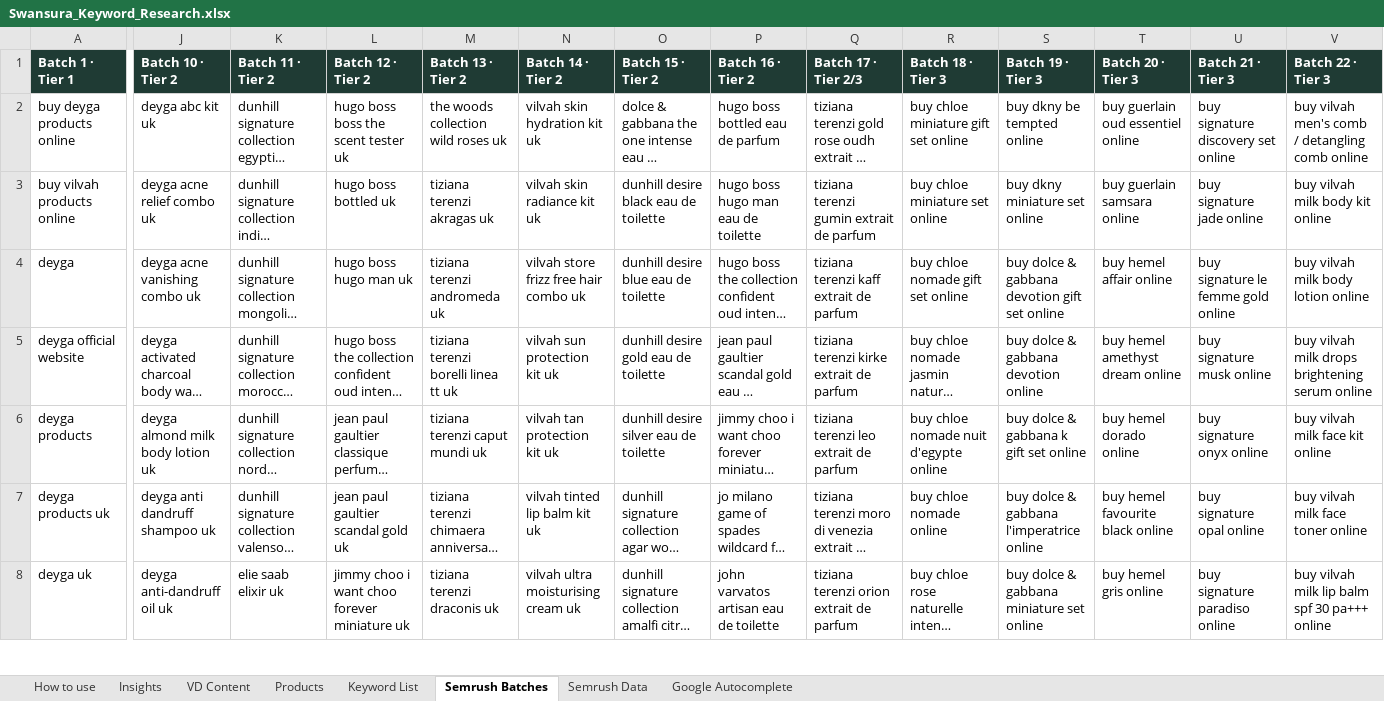
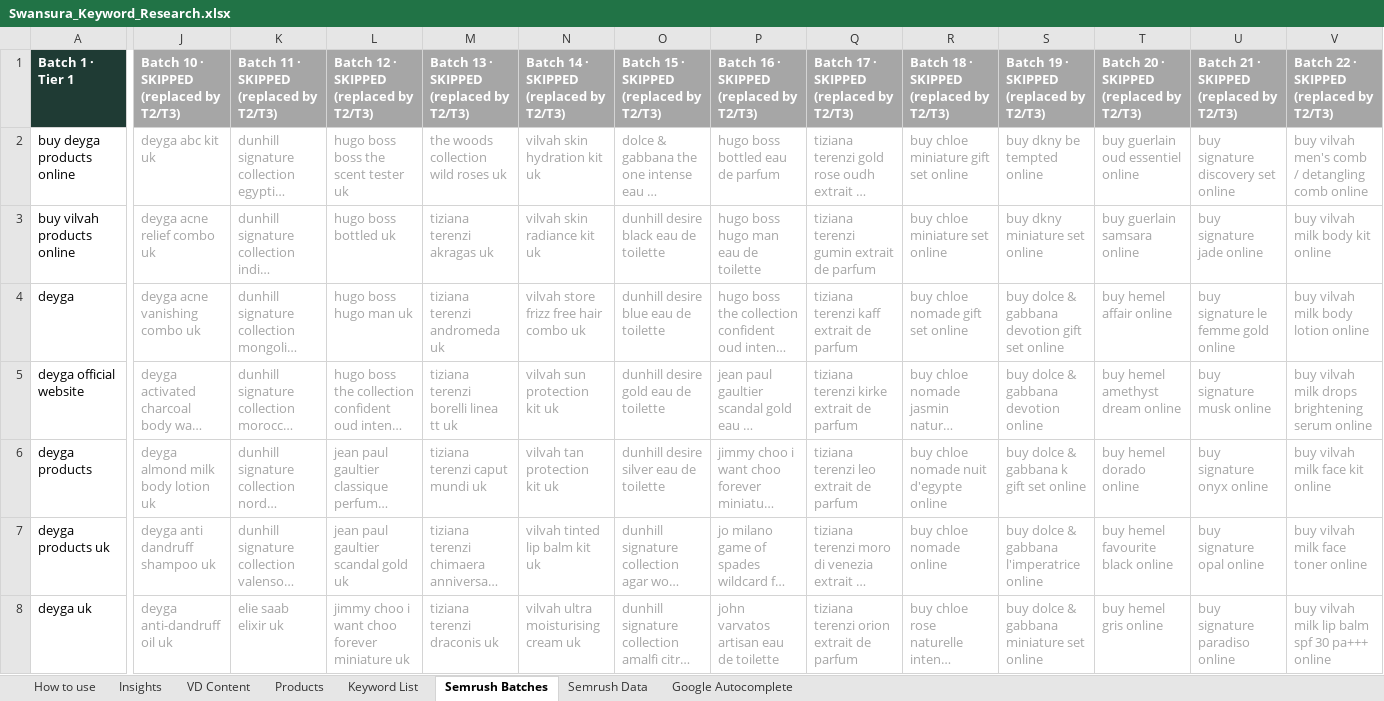
Before and after one commit to lpheavydeals/swansura, an Excel workbook: seo/Swansura_Keyword_Research.xlsx, sheet Semrush Batches, drawn as a sheet; only a part is shown, gaps mark what is left out; long unchanged cells end in …; values as stored, in another font and other column widths than the file's, no borders; the diff covers the shown part only; the diff names each change by its address in the sheet, - before the commit and + after, or states it on an @@ line.

```diff
--- a/seo/Swansura_Keyword_Research.xlsx (sheet Semrush Batches)
+++ b/seo/Swansura_Keyword_Research.xlsx (sheet Semrush Batches)
-J1: Batch 10 · Tier 2
+J1: Batch 10 · SKIPPED (replaced by T2/T3)
-J1:V1 fill: #1F3B34
+J1:V1 fill: #A6A6A6
-K1: Batch 11 · Tier 2
+K1: Batch 11 · SKIPPED (replaced by T2/T3)
-L1: Batch 12 · Tier 2
+L1: Batch 12 · SKIPPED (replaced by T2/T3)
-M1: Batch 13 · Tier 2
+M1: Batch 13 · SKIPPED (replaced by T2/T3)
-N1: Batch 14 · Tier 2
+N1: Batch 14 · SKIPPED (replaced by T2/T3)
-O1: Batch 15 · Tier 2
+O1: Batch 15 · SKIPPED (replaced by T2/T3)
-P1: Batch 16 · Tier 2
+P1: Batch 16 · SKIPPED (replaced by T2/T3)
-Q1: Batch 17 · Tier 2/3
+Q1: Batch 17 · SKIPPED (replaced by T2/T3)
-R1: Batch 18 · Tier 3
+R1: Batch 18 · SKIPPED (replaced by T2/T3)
-S1: Batch 19 · Tier 3
+S1: Batch 19 · SKIPPED (replaced by T2/T3)
-T1: Batch 20 · Tier 3
+T1: Batch 20 · SKIPPED (replaced by T2/T3)
-U1: Batch 21 · Tier 3
+U1: Batch 21 · SKIPPED (replaced by T2/T3)
-V1: Batch 22 · Tier 3
+V1: Batch 22 · SKIPPED (replaced by T2/T3)
-J2:V8 text colour: black
+J2:V8 text colour: #A6A6A6
```
Also changed, not shown: 16 edited cells and cell formats elsewhere in this sheet, sheet How to use.
